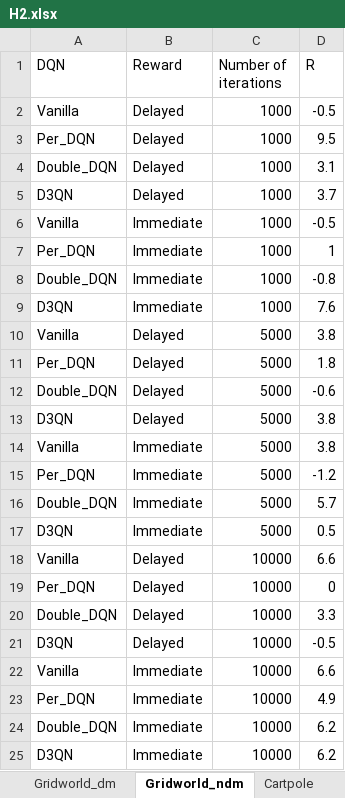
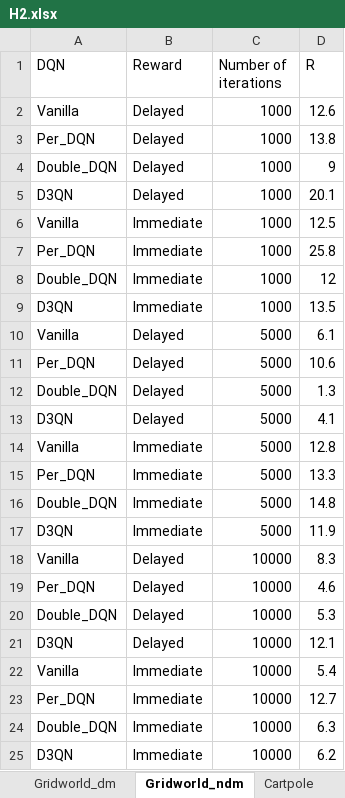
Before and after one commit to FahmidMorshed/EvalDQNsOffline, an Excel workbook: Graphs/H2.xlsx, sheet Gridworld_ndm, drawn as a sheet; values as stored, in another font and other column widths than the file's, no borders; the diff names each change by its address in the sheet, - before the commit and + after, or states it on an @@ line.

```diff
--- a/Graphs/H2.xlsx (sheet Gridworld_ndm)
+++ b/Graphs/H2.xlsx (sheet Gridworld_ndm)
-D2 (R): -0.5
+D2 (R): 12.6
-D3 (R): 9.5
+D3 (R): 13.8
-D4 (R): 3.1
+D4 (R): 9
-D5 (R): 3.7
+D5 (R): 20.1
-D6 (R): -0.5
+D6 (R): 12.5
-D7 (R): 1
+D7 (R): 25.8
-D8 (R): -0.8
+D8 (R): 12
-D9 (R): 7.6
+D9 (R): 13.5
-D10 (R): 3.8
+D10 (R): 6.1
-D11 (R): 1.8
+D11 (R): 10.6
-D12 (R): -0.6
+D12 (R): 1.3
-D13 (R): 3.8
+D13 (R): 4.1
-D14 (R): 3.8
+D14 (R): 12.8
-D15 (R): -1.2
+D15 (R): 13.3
-D16 (R): 5.7
+D16 (R): 14.8
-D17 (R): 0.5
+D17 (R): 11.9
-D18 (R): 6.6
+D18 (R): 8.3
-D19 (R): 0
+D19 (R): 4.6
-D20 (R): 3.3
+D20 (R): 5.3
-D21 (R): -0.5
+D21 (R): 12.1
-D22 (R): 6.6
+D22 (R): 5.4
-D23 (R): 4.9
+D23 (R): 12.7
-D24 (R): 6.2
+D24 (R): 6.3
```
Also changed, not shown: Graphs/H1.xlsx, 4 other files.
